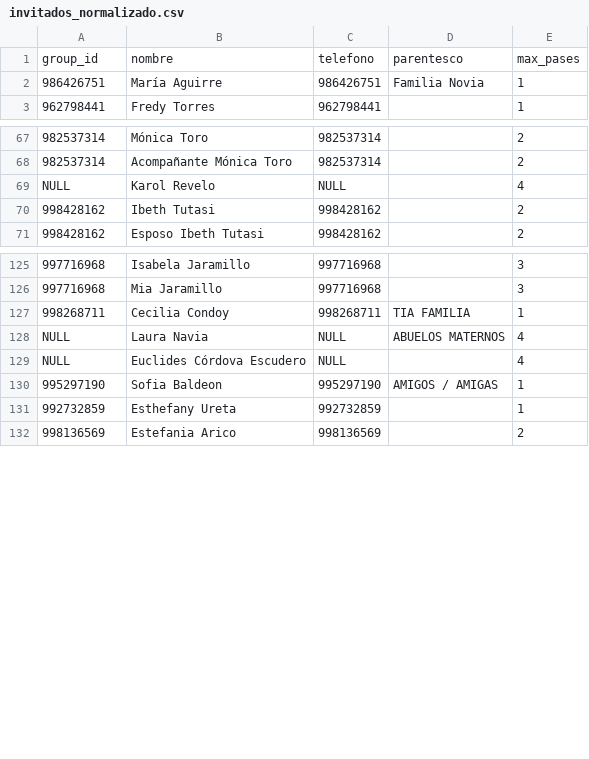
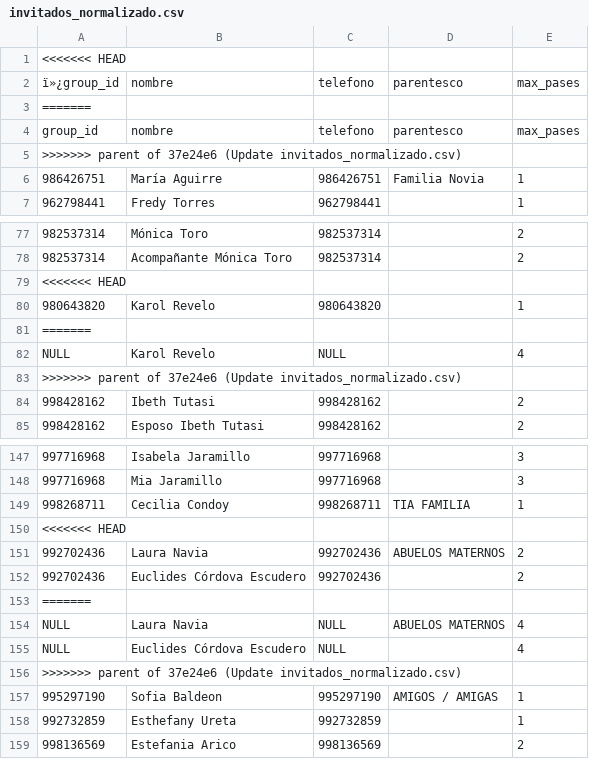
Before and after one commit to Ali-Mateo/Ali-Mateo.github.io, a CSV file: invitados_normalizado.csv, drawn as a sheet; only a part is shown, gaps mark what is left out; the diff covers the shown part only; the diff names each change by its address in the sheet, - before the commit and + after, or states it on an @@ line.

Commit message:
Revert "Update invitados_normalizado.csv"
This reverts commit dae114721404e8beb0b1d88dee8873354812b0dd.

```diff
--- a/invitados_normalizado.csv
+++ b/invitados_normalizado.csv
+row 1: <<<<<<< HEAD
+row 2: ï»¿group_id | nombre | telefono | parentesco | max_pases
+row 3: =======
+row 5: >>>>>>> parent of 37e24e6 (Update invitados_normalizado.csv)
+row 79: <<<<<<< HEAD
+row 80: 980643820 | Karol Revelo | 980643820 |  | 1
+row 81: =======
+row 83: >>>>>>> parent of 37e24e6 (Update invitados_normalizado.csv)
+row 150: <<<<<<< HEAD
+row 151: 992702436 | Laura Navia | 992702436 | ABUELOS MATERNOS | 2
+row 152: 992702436 | Euclides Córdova Escudero | 992702436 |  | 2
+row 153: =======
+row 156: >>>>>>> parent of 37e24e6 (Update invitados_normalizado.csv)
```
Also changed, not shown: 22 added rows elsewhere in this file.
